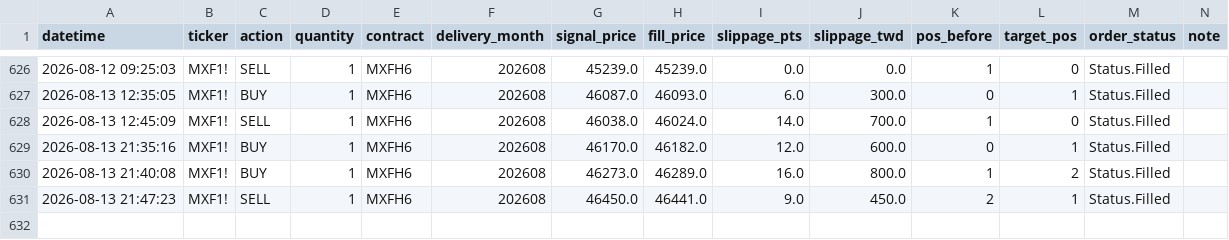
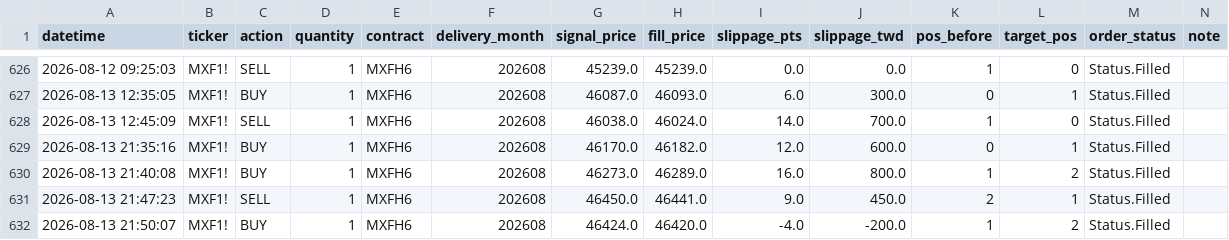
Before and after one commit to KevinYang515/trading-dashboard, a CSV file: logs/trade_records.csv, drawn as a sheet; only a part is shown, gaps mark what is left out; the diff names each change by its address in the sheet, - before the commit and + after, or states it on an @@ line.

```diff
--- a/logs/trade_records.csv
+++ b/logs/trade_records.csv
+row 632: 2026-08-13 21:50:07 | MXF1! | BUY | 1 | MXFH6 | 202608 | 46424.0 | 46420.0 | -4.0 | -200.0 | 1 | 2 | Status.Filled
```
Also changed, not shown: logs/webhook_raw.csv.
